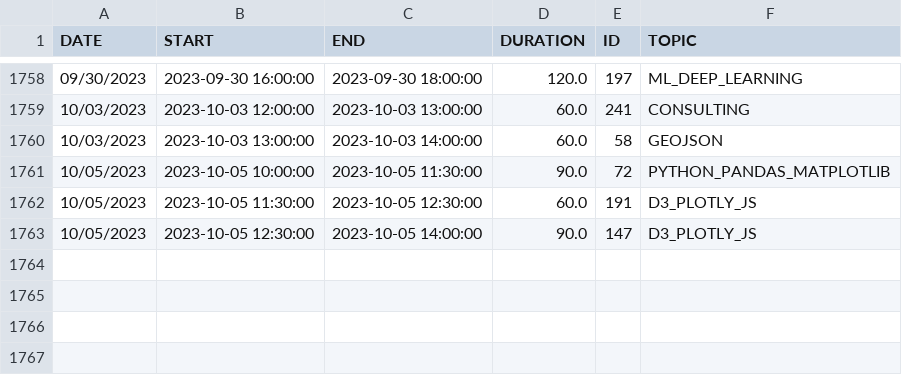
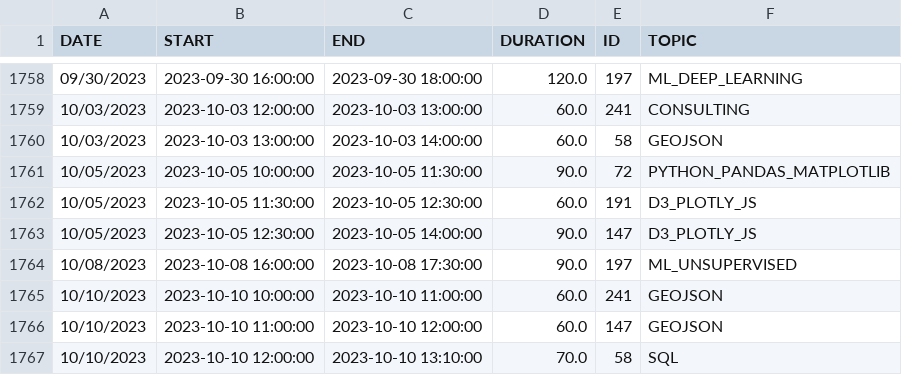
Before and after one commit to de-mark/tutoring_dashboard, a CSV file: src/data/clean/sessions.csv, drawn as a sheet; only a part is shown, gaps mark what is left out.

```diff
--- a/src/data/clean/sessions.csv
+++ b/src/data/clean/sessions.csv
@@ -1763 +1763,5 @@ DATE,START,END,DURATION,ID,TOPIC
 10/05/2023,2023-10-05 12:30:00,2023-10-05 14:00:00,90.0,147,D3_PLOTLY_JS
+10/08/2023,2023-10-08 16:00:00,2023-10-08 17:30:00,90.0,197,ML_UNSUPERVISED
+10/10/2023,2023-10-10 10:00:00,2023-10-10 11:00:00,60.0,241,GEOJSON
+10/10/2023,2023-10-10 11:00:00,2023-10-10 12:00:00,60.0,147,GEOJSON
+10/10/2023,2023-10-10 12:00:00,2023-10-10 13:10:00,70.0,58,SQL
```
Also changed, not shown: src/data/clean/full.csv, 3 other files.
